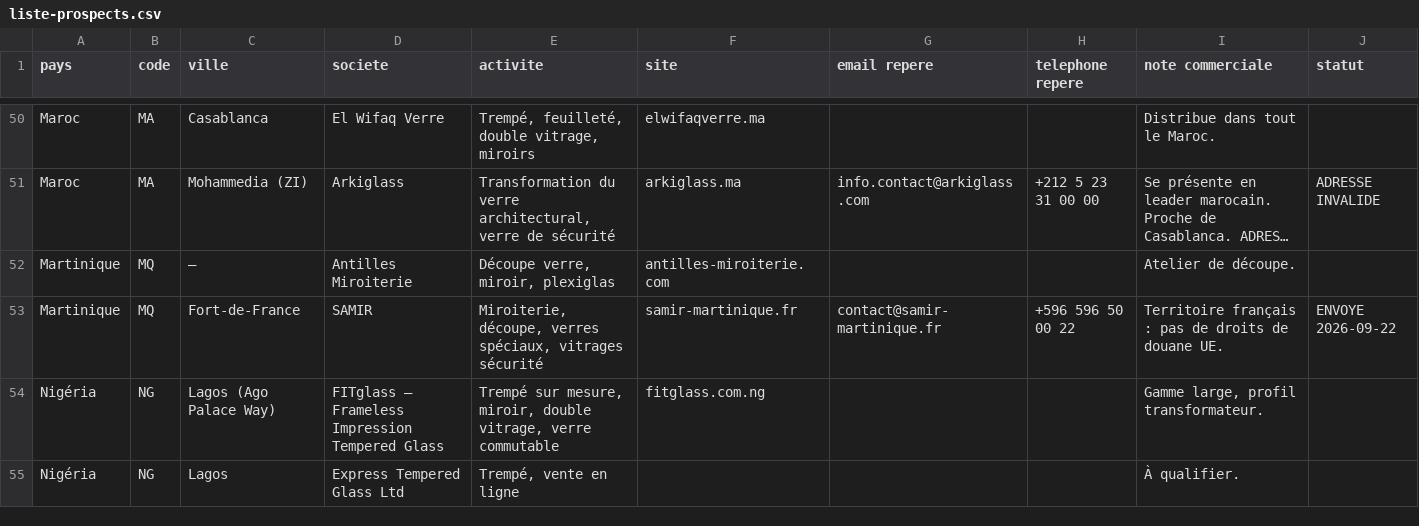
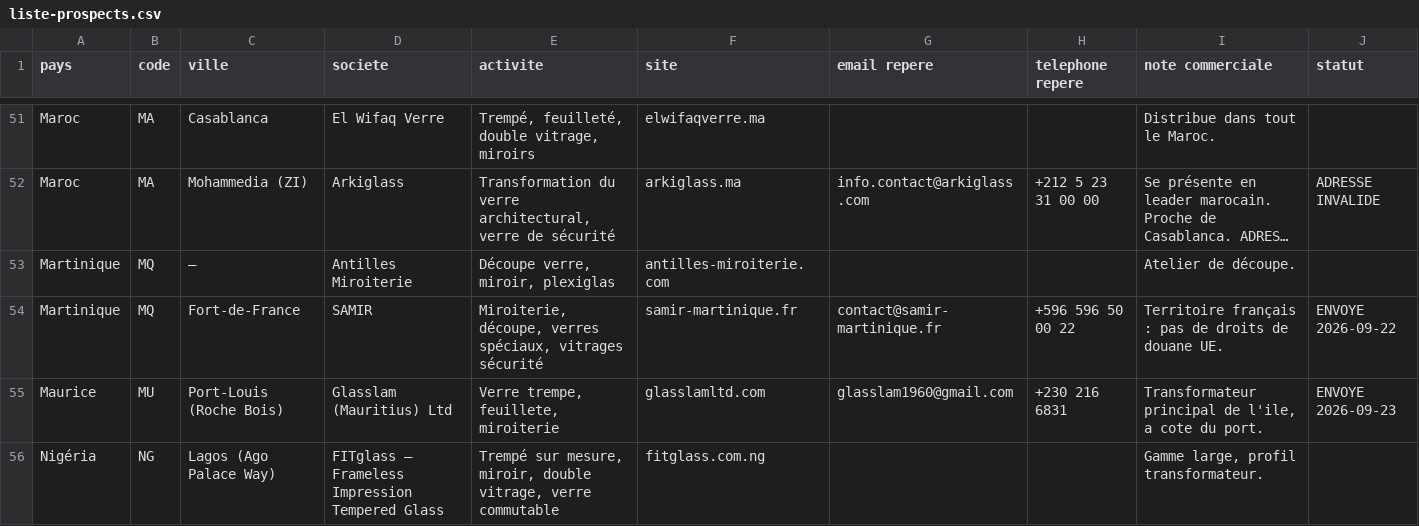
Before and after one commit to dgjmfrbv4k-lab/NOXEM-GROUP, a CSV file: campagne-conteneur-20-open-top/prospection/liste-prospects.csv, drawn as a sheet; only a part is shown, gaps mark what is left out; the shorter side is filled out with more unchanged rows; long unchanged cells end in …; the diff covers the shown part only; the diff names each change by its address in the sheet, - before the commit and + after, or states it on an @@ line.

```diff
--- a/campagne-conteneur-20-open-top/prospection/liste-prospects.csv
+++ b/campagne-conteneur-20-open-top/prospection/liste-prospects.csv
+row 55: Maurice | MU | Port-Louis (Roche Bois) | Glasslam (Mauritius) Ltd | Verre trempe, feuillete, miroiterie | glasslamltd.com | glasslam1960@gmail.com | +230 216 6831 | Transformateur principal de l'ile, a cote du port. | ENVOYE 2026-09-23
```
Also changed, not shown: 4 added rows elsewhere in this file.
